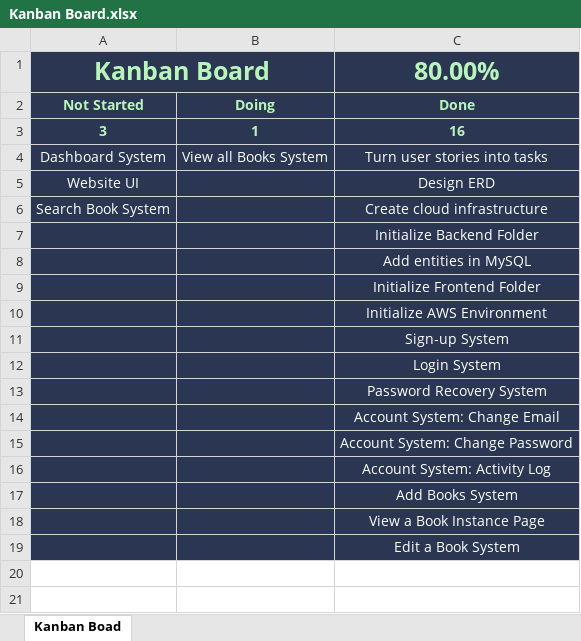
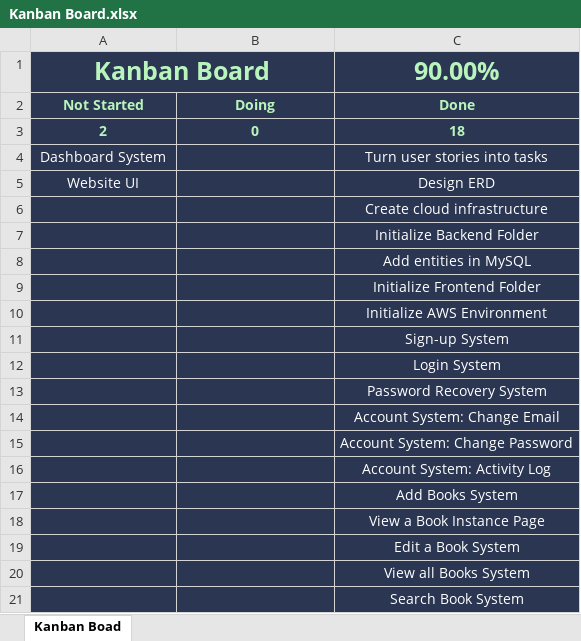
Before and after one commit to teruteruOuO/NoteStrip, an Excel workbook: documents/Kanban Board.xlsx, sheet Kanban Boad, drawn as a sheet; values as stored, in another font and other column widths than the file's, no borders; removed rows and columns are numbered as before the commit, all else as after; the diff names each change by its address in the sheet, - before the commit and + after, or states it on an @@ line.

Commit message:
Added pagination for Books View.
Also added a search button for books view. Results are limited to 5 books only

```diff
--- a/documents/Kanban Board.xlsx (sheet Kanban Boad)
+++ b/documents/Kanban Board.xlsx (sheet Kanban Boad)
-C1: 80.00%
+C1: 90.00%
-row 3: 3 | 1 | 16
+row 3: 2 | 0 | 18
-B4: View all Books System
+B4: (empty)
-A6: Search Book System
+A6: (empty)
+row 20:  |  | View all Books System
+row 21:  |  | Search Book System
```
Also changed, not shown: 9 other files.
